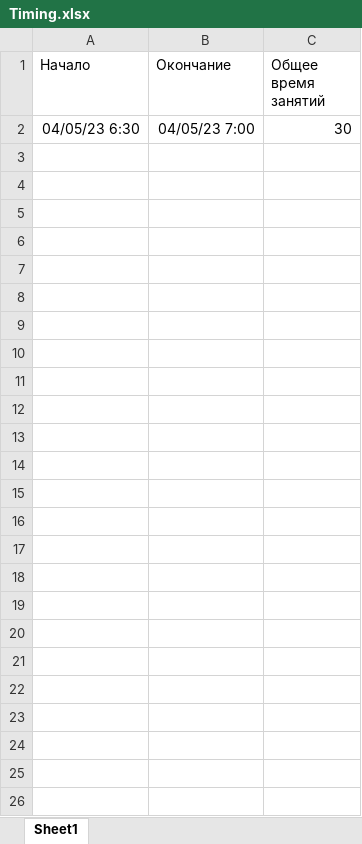
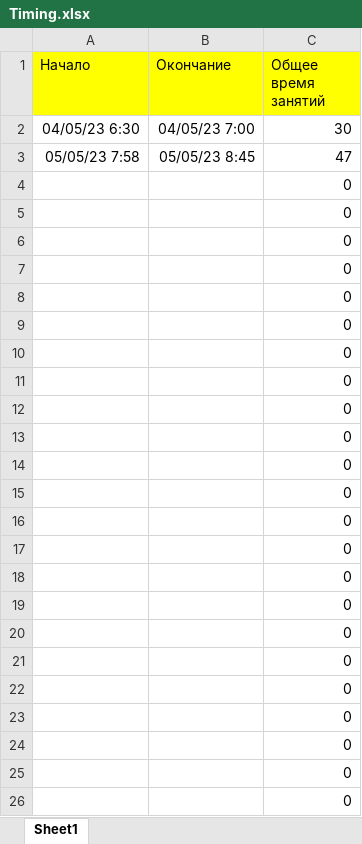
Before and after one commit to K-ES/KesPythonStudy, an Excel workbook: Timing/Timing.xlsx, sheet Sheet1, drawn as a sheet; values as stored, in another font and other column widths than the file's, no borders; the diff names each change by its address in the sheet, - before the commit and + after, or states it on an @@ line.

```diff
--- a/Timing/Timing.xlsx (sheet Sheet1)
+++ b/Timing/Timing.xlsx (sheet Sheet1)
-A1:C1 fill: none
+A1:C1 fill: #FFFF00
+row 3: 05/05/23 7:58 | 05/05/23 8:45 | 47
+row 4:  |  | 0
+row 5:  |  | 0
+row 6:  |  | 0
+row 7:  |  | 0
+row 8:  |  | 0
+row 9:  |  | 0
+row 10:  |  | 0
+row 11:  |  | 0
+row 12:  |  | 0
+row 13:  |  | 0
+row 14:  |  | 0
+row 15:  |  | 0
+row 16:  |  | 0
+row 17:  |  | 0
+row 18:  |  | 0
+row 19:  |  | 0
+row 20:  |  | 0
+row 21:  |  | 0
+row 22:  |  | 0
+row 23:  |  | 0
+row 24:  |  | 0
+row 25:  |  | 0
+row 26:  |  | 0
```
Also changed, not shown: 1 other file.
